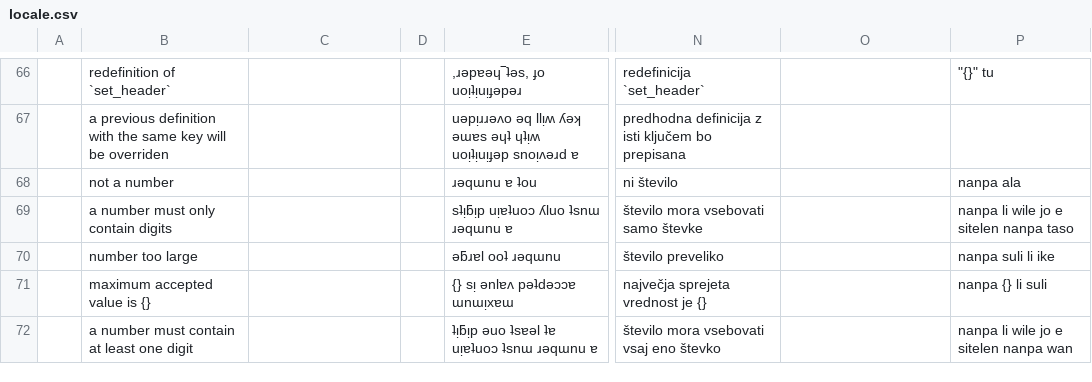
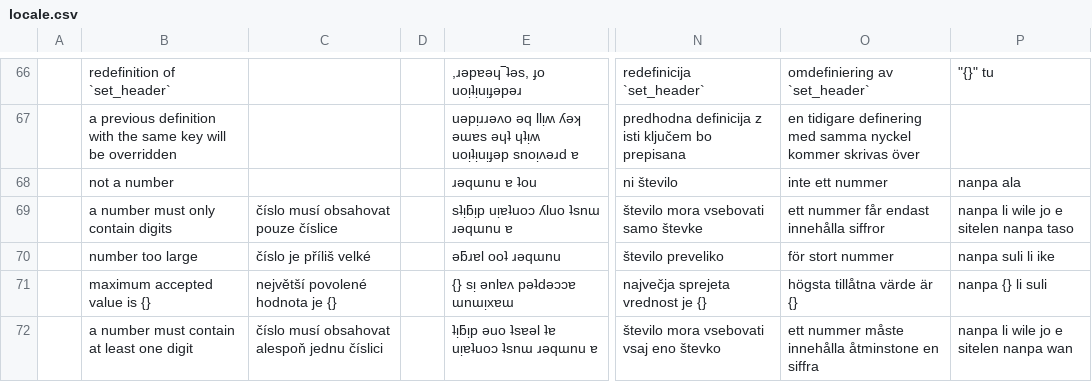
Before and after one commit to DutChen18/cobra, a CSV file: locale.csv, drawn as a sheet; only a part is shown, gaps mark what is left out; the diff covers the shown part only; the diff names each change by its address in the sheet, - before the commit and + after, or states it on an @@ line.

```diff
--- a/locale.csv
+++ b/locale.csv
-O66: (empty)
+O66: omdefiniering av `set_header`
-B67: …will be overriden
+B67: …will be overridden
-O67: (empty)
+O67: en tidigare definering med samma nyckel kommer skrivas över
-O68: (empty)
+O68: inte ett nummer
-C69: (empty)
+C69: číslo musí obsahovat pouze číslice
-O69: (empty)
+O69: ett nummer får endast innehålla siffror
-C70: (empty)
+C70: číslo je příliš velké
-O70: (empty)
+O70: för stort nummer
-C71: (empty)
+C71: největší povolené hodnota je {}
-O71: (empty)
+O71: högsta tillåtna värde är {}
-C72: (empty)
+C72: číslo musí obsahovat alespoň jednu číslici
-O72: (empty)
+O72: ett nummer måste innehålla åtminstone en siffra
```
Also changed, not shown: 80 edited cells elsewhere in this file, 21 other files.
